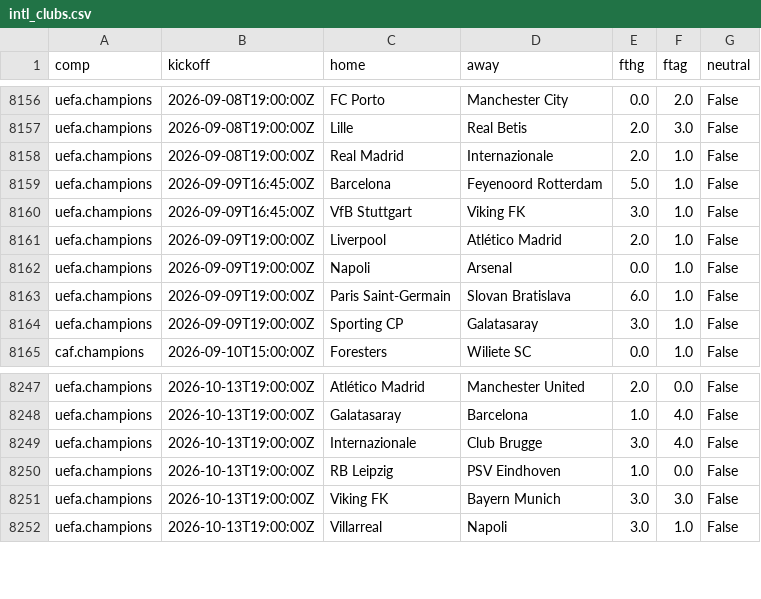
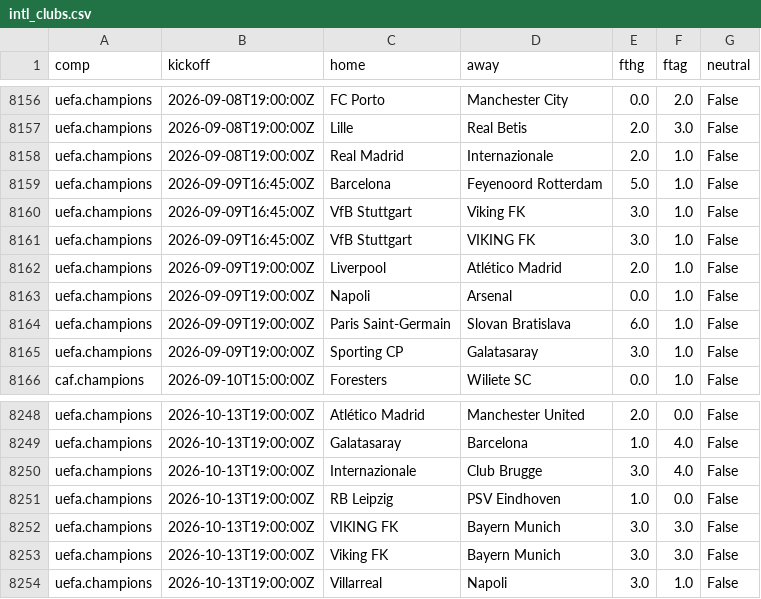
Before and after one commit to astro1997-fish/goalcast, a CSV file: data/intl_clubs.csv, drawn as a sheet; only a part is shown, gaps mark what is left out; the diff names each change by its address in the sheet, - before the commit and + after, or states it on an @@ line.

```diff
--- a/data/intl_clubs.csv
+++ b/data/intl_clubs.csv
+row 8161: uefa.champions | 2026-09-09T16:45:00Z | VfB Stuttgart | VIKING FK | 3.0 | 1.0 | False
+row 8252: uefa.champions | 2026-10-13T19:00:00Z | VIKING FK | Bayern Munich | 3.0 | 3.0 | False
```
Also changed, not shown: 5 other files.
